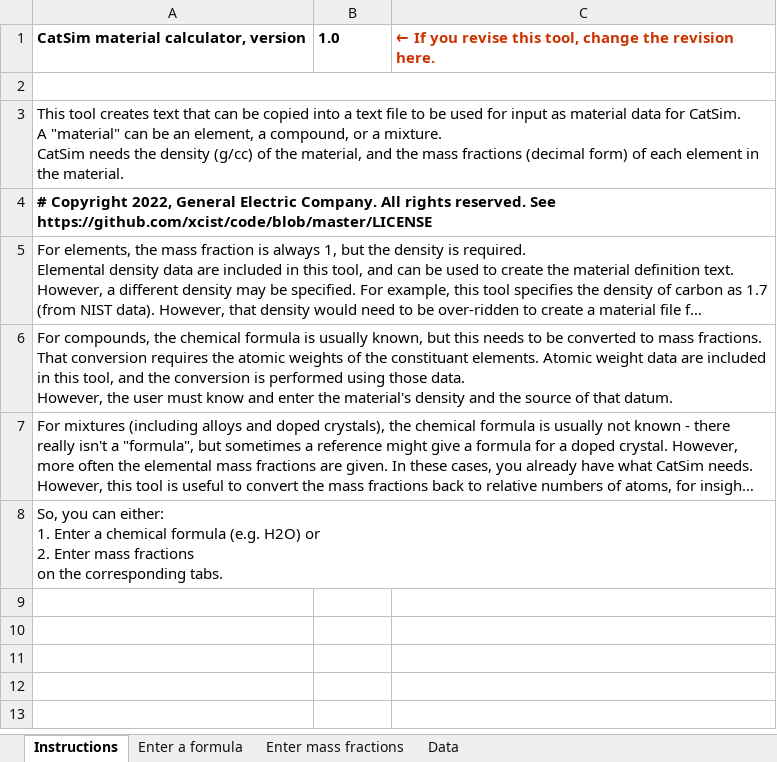
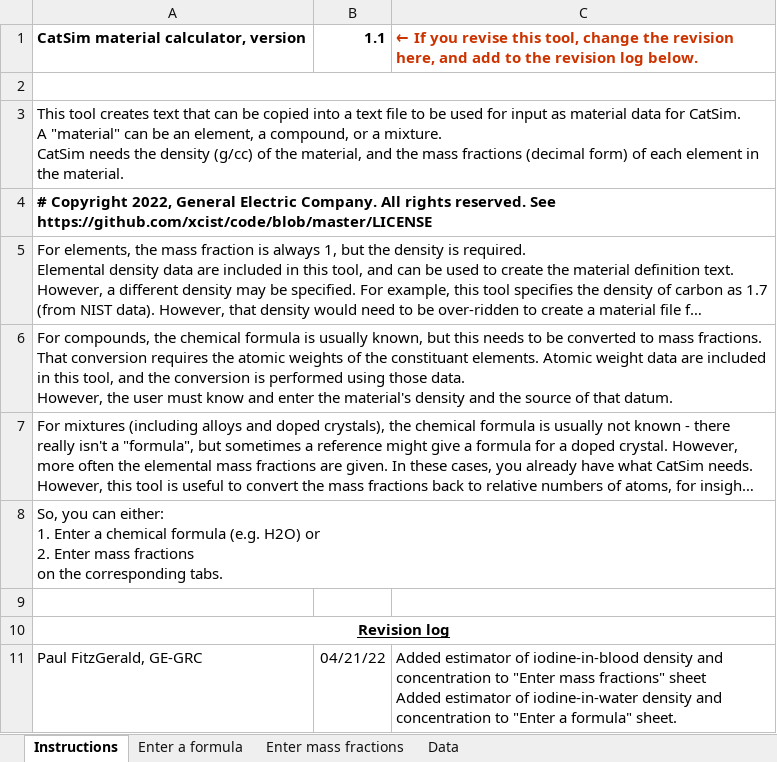
Before and after one commit to xcist/documentation, an Excel workbook: tools/CatSim material calculator.xlsx, sheet Instructions, drawn as a sheet; long unchanged cells end in …; values as stored, in another font and other column widths than the file's, no borders; ↵ is a line break in a cell; the diff names each change by its address in the sheet, - before the commit and + after, or states it on an @@ line.

```diff
--- a/tools/CatSim material calculator.xlsx (sheet Instructions)
+++ b/tools/CatSim material calculator.xlsx (sheet Instructions)
-B1: 1.0
+B1: 1.1
-C1: …the revision here.
+C1: …the revision here, and add to the revision log below.
+row 9: (empty)
+row 10: Revision log
+row 11: Paul FitzGerald, GE-GRC | 04/21/22 | Added estimator of iodine-in-blood density and concentration to "Enter mass fractions" sheet ↵ Added estimator of iodine-in-water density and concentration to "Enter a formula" sheet.
```
Also changed, not shown: sheet Enter a formula, sheet Enter mass fractions.
